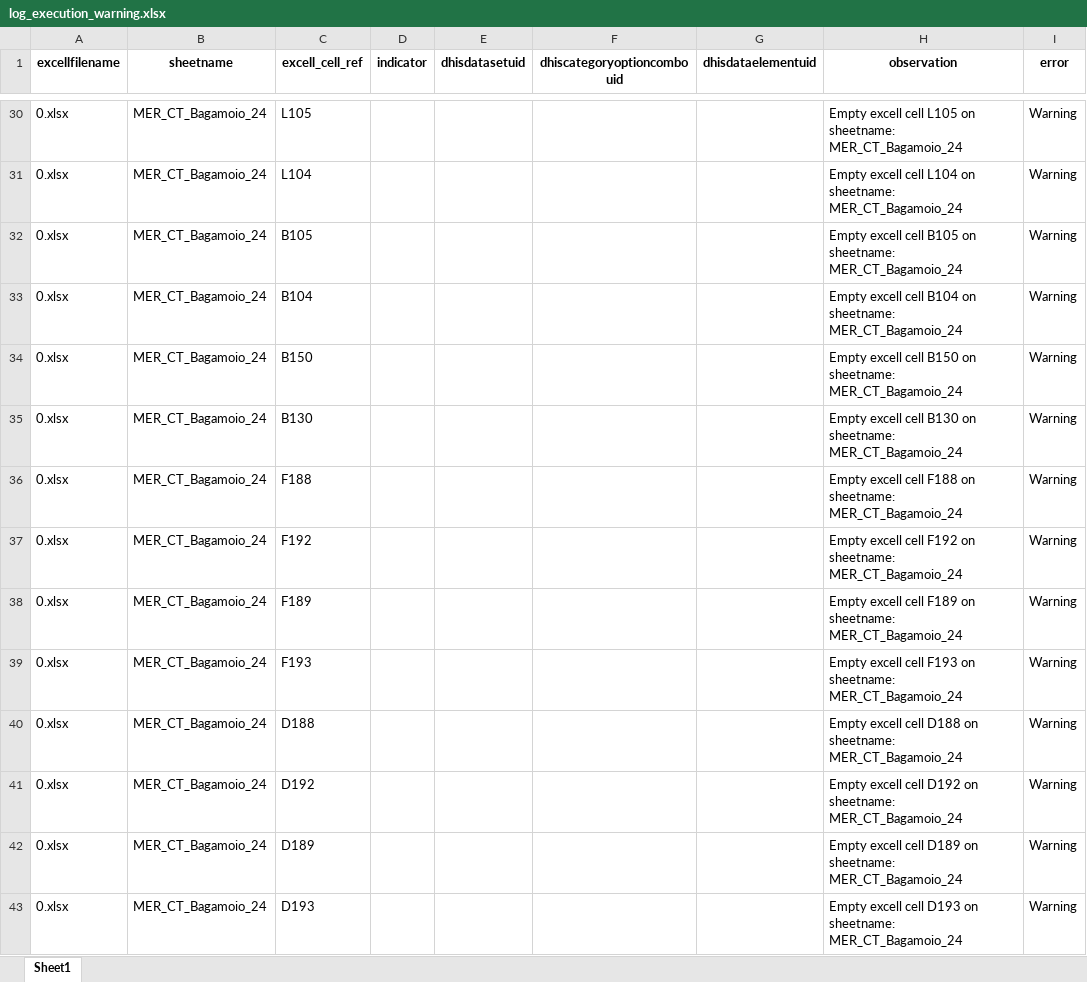
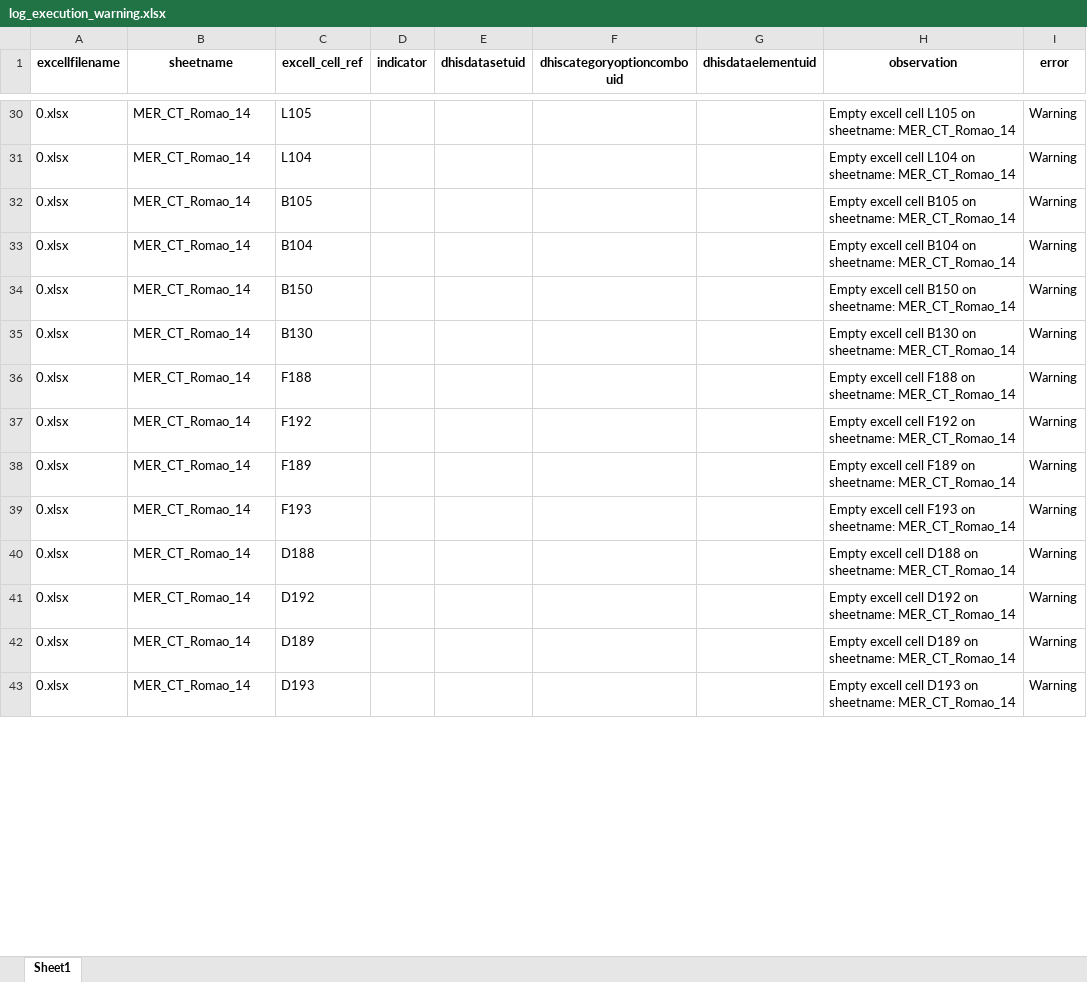
Before and after one commit to crysiscore/r-dhis2-mer-data-import, an Excel workbook: logs/log_execution_warning.xlsx, sheet Sheet1, drawn as a sheet; only a part is shown, gaps mark what is left out; values as stored, in another font and other column widths than the file's, no borders; the diff covers the shown part only; the diff names each change by its address in the sheet, - before the commit and + after, or states it on an @@ line.

```diff
--- a/logs/log_execution_warning.xlsx (sheet Sheet1)
+++ b/logs/log_execution_warning.xlsx (sheet Sheet1)
-B30:B43 (sheetname): MER_CT_Bagamoio_24
+B30:B43 (sheetname): MER_CT_Romao_14
-H30 (observation): …on sheetname: MER_CT_Bagamoio_24
+H30 (observation): …on sheetname: MER_CT_Romao_14
-H31 (observation): …on sheetname: MER_CT_Bagamoio_24
+H31 (observation): …on sheetname: MER_CT_Romao_14
-H32 (observation): …on sheetname: MER_CT_Bagamoio_24
+H32 (observation): …on sheetname: MER_CT_Romao_14
-H33 (observation): …on sheetname: MER_CT_Bagamoio_24
+H33 (observation): …on sheetname: MER_CT_Romao_14
-H34 (observation): …on sheetname: MER_CT_Bagamoio_24
+H34 (observation): …on sheetname: MER_CT_Romao_14
-H35 (observation): …on sheetname: MER_CT_Bagamoio_24
+H35 (observation): …on sheetname: MER_CT_Romao_14
-H36 (observation): …on sheetname: MER_CT_Bagamoio_24
+H36 (observation): …on sheetname: MER_CT_Romao_14
-H37 (observation): …on sheetname: MER_CT_Bagamoio_24
+H37 (observation): …on sheetname: MER_CT_Romao_14
-H38 (observation): …on sheetname: MER_CT_Bagamoio_24
+H38 (observation): …on sheetname: MER_CT_Romao_14
-H39 (observation): …on sheetname: MER_CT_Bagamoio_24
+H39 (observation): …on sheetname: MER_CT_Romao_14
-H40 (observation): …on sheetname: MER_CT_Bagamoio_24
+H40 (observation): …on sheetname: MER_CT_Romao_14
-H41 (observation): …on sheetname: MER_CT_Bagamoio_24
+H41 (observation): …on sheetname: MER_CT_Romao_14
-H42 (observation): …on sheetname: MER_CT_Bagamoio_24
+H42 (observation): …on sheetname: MER_CT_Romao_14
-H43 (observation): …on sheetname: MER_CT_Bagamoio_24
+H43 (observation): …on sheetname: MER_CT_Romao_14
```
Also changed, not shown: 142 edited cells elsewhere in this sheet, logs/log_execution.xlsx, mapping/MER CARE & TREATMENT.xlsx, 4 other files.
